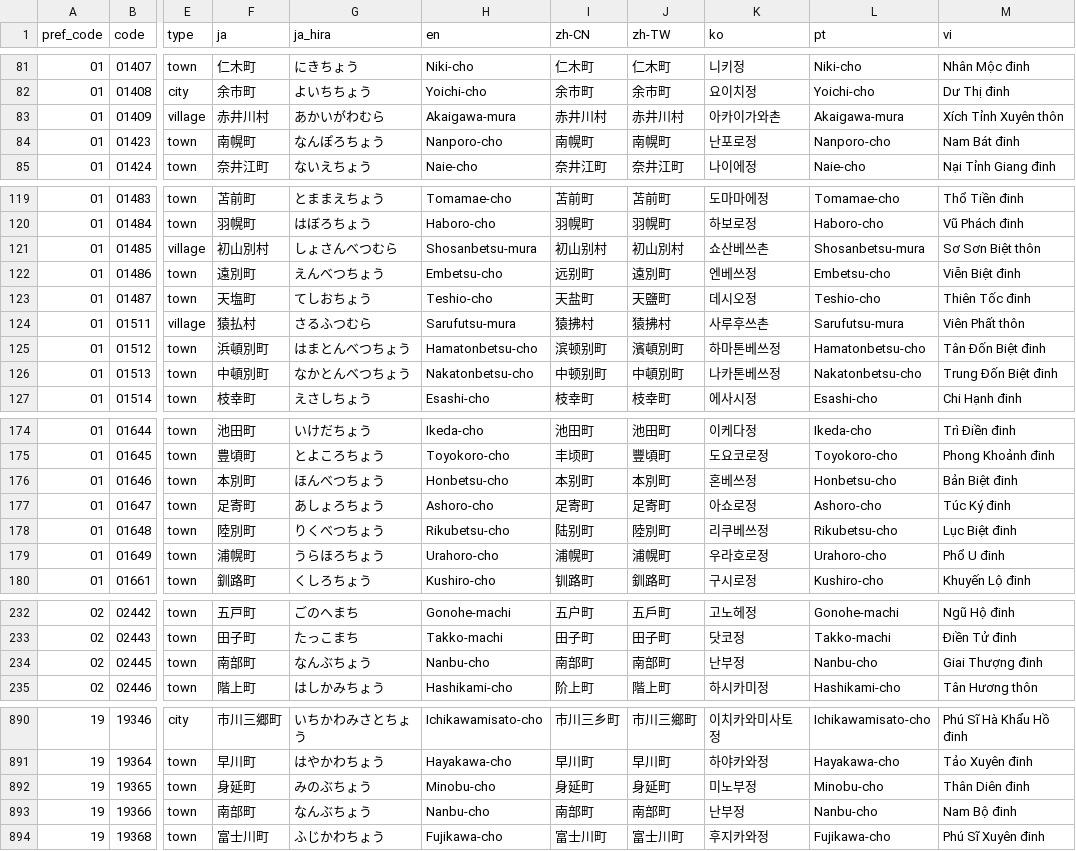
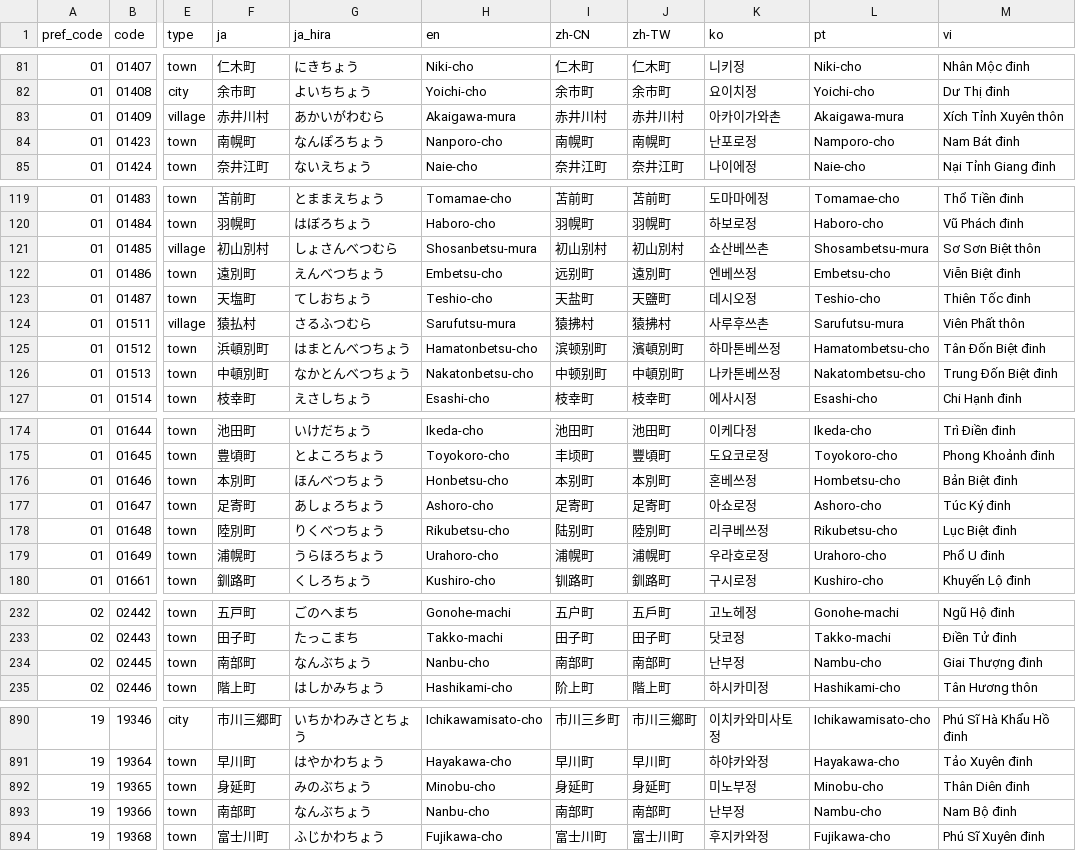
Before and after one commit to toshtag/jp-regions-i18n, a CSV file: data-source/cities.csv, drawn as a sheet; only a part is shown, gaps mark what is left out; the diff covers the shown part only; the diff names each change by its address in the sheet, - before the commit and + after, or states it on an @@ line.

Commit message:
fix(data): apply PT orthography rule n+b/p→m in pt city names
Portuguese orthographic rule: "n" before "b" or "p" must be written
as "m". Applied to 9 city/town/village names:
  Nanporo-cho → Namporo-cho
  Shosanbetsu-mura → Shosambetsu-mura
  Hamatonbetsu-cho → Hamatombetsu-cho
  Nakatonbetsu-cho → Nakatombetsu-cho
  Honbetsu-cho → Hombetsu-cho
  Nanbu-cho (×3) → Nambu-cho
  Anpachi-cho → Ampachi-cho

```diff
--- a/data-source/cities.csv
+++ b/data-source/cities.csv
-L84 (pt): Nanporo-cho
+L84 (pt): Namporo-cho
-L121 (pt): Shosanbetsu-mura
+L121 (pt): Shosambetsu-mura
-L125 (pt): Hamatonbetsu-cho
+L125 (pt): Hamatombetsu-cho
-L126 (pt): Nakatonbetsu-cho
+L126 (pt): Nakatombetsu-cho
-L176 (pt): Honbetsu-cho
+L176 (pt): Hombetsu-cho
-L234 (pt): Nanbu-cho
+L234 (pt): Nambu-cho
-L893 (pt): Nanbu-cho
+L893 (pt): Nambu-cho
```
Also changed, not shown: 2 edited cells elsewhere in this file.
